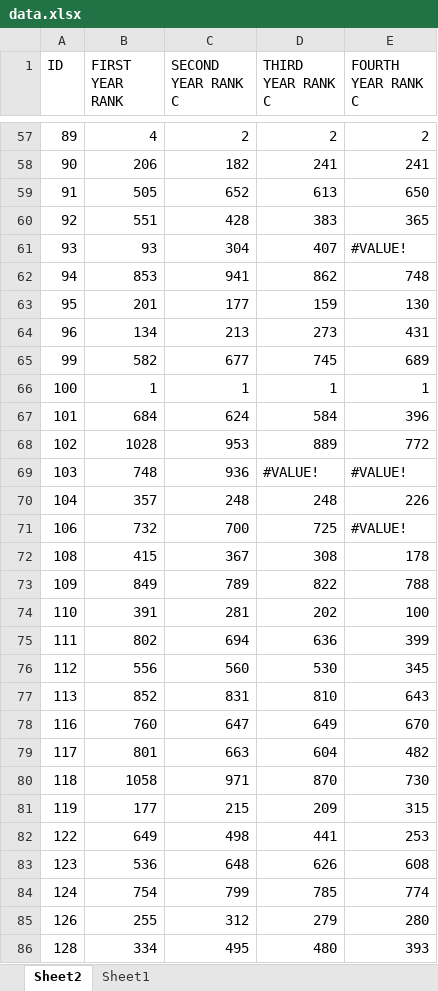
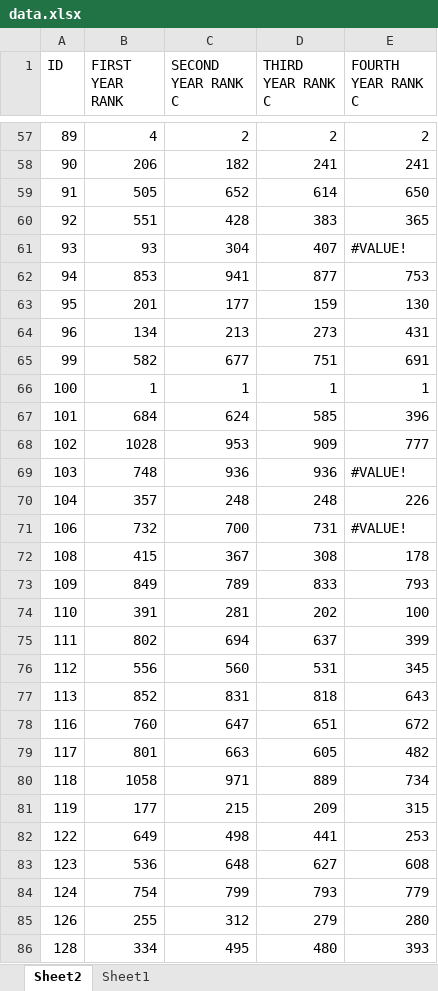
Before and after one commit to Abdohamdy6/project, an Excel workbook: data.xlsx, sheet Sheet2, drawn as a sheet; only a part is shown, gaps mark what is left out; values as stored, in another font and other column widths than the file's, no cell formats; the diff covers the shown part only; the diff names each change by its address in the sheet, - before the commit and + after, or states it on an @@ line.

Commit message:
Update data.xlsx with latest results

```diff
--- a/data.xlsx (sheet Sheet2)
+++ b/data.xlsx (sheet Sheet2)
-D59 (THIRD YEAR RANK C): 613
+D59 (THIRD YEAR RANK C): 614
-D62 (THIRD YEAR RANK C): 862
+D62 (THIRD YEAR RANK C): 877
-E62 (FOURTH YEAR RANK C): 748
+E62 (FOURTH YEAR RANK C): 753
-D65 (THIRD YEAR RANK C): 745
+D65 (THIRD YEAR RANK C): 751
-E65 (FOURTH YEAR RANK C): 689
+E65 (FOURTH YEAR RANK C): 691
-D67 (THIRD YEAR RANK C): 584
+D67 (THIRD YEAR RANK C): 585
-D68 (THIRD YEAR RANK C): 889
+D68 (THIRD YEAR RANK C): 909
-E68 (FOURTH YEAR RANK C): 772
+E68 (FOURTH YEAR RANK C): 777
-D69 (THIRD YEAR RANK C): #VALUE!
+D69 (THIRD YEAR RANK C): 936
-D71 (THIRD YEAR RANK C): 725
+D71 (THIRD YEAR RANK C): 731
-D73 (THIRD YEAR RANK C): 822
+D73 (THIRD YEAR RANK C): 833
-E73 (FOURTH YEAR RANK C): 788
+E73 (FOURTH YEAR RANK C): 793
-D75 (THIRD YEAR RANK C): 636
+D75 (THIRD YEAR RANK C): 637
-D76 (THIRD YEAR RANK C): 530
+D76 (THIRD YEAR RANK C): 531
-D77 (THIRD YEAR RANK C): 810
+D77 (THIRD YEAR RANK C): 818
-D78 (THIRD YEAR RANK C): 649
+D78 (THIRD YEAR RANK C): 651
-E78 (FOURTH YEAR RANK C): 670
+E78 (FOURTH YEAR RANK C): 672
-D79 (THIRD YEAR RANK C): 604
+D79 (THIRD YEAR RANK C): 605
-D80 (THIRD YEAR RANK C): 870
+D80 (THIRD YEAR RANK C): 889
-E80 (FOURTH YEAR RANK C): 730
+E80 (FOURTH YEAR RANK C): 734
-D83 (THIRD YEAR RANK C): 626
+D83 (THIRD YEAR RANK C): 627
-D84 (THIRD YEAR RANK C): 785
+D84 (THIRD YEAR RANK C): 793
-E84 (FOURTH YEAR RANK C): 774
+E84 (FOURTH YEAR RANK C): 779
```
Also changed, not shown: 841 edited cells elsewhere in this sheet, sheet Sheet1, cell formats.
